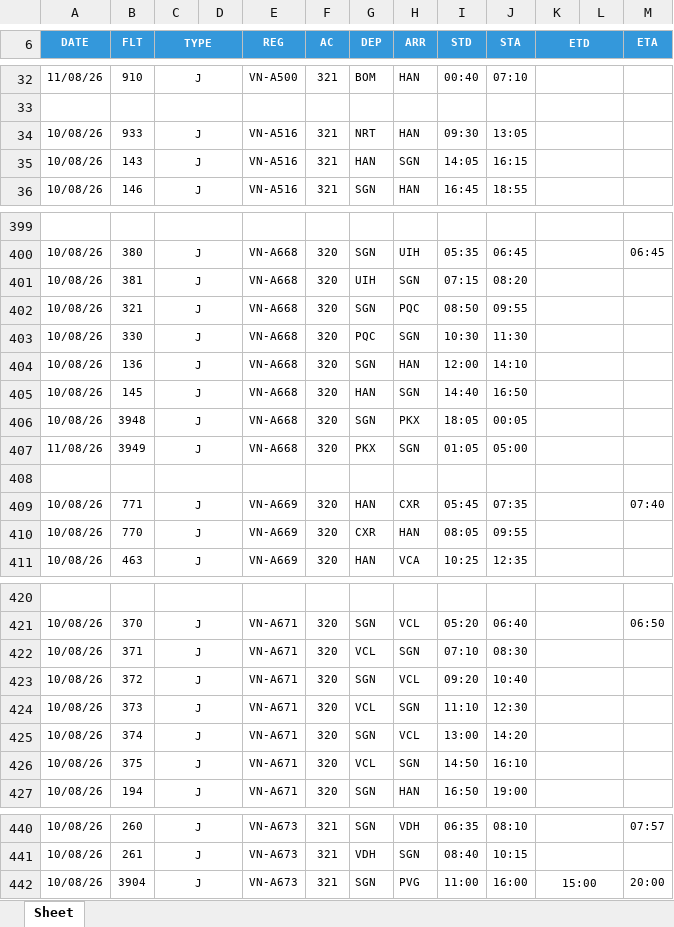
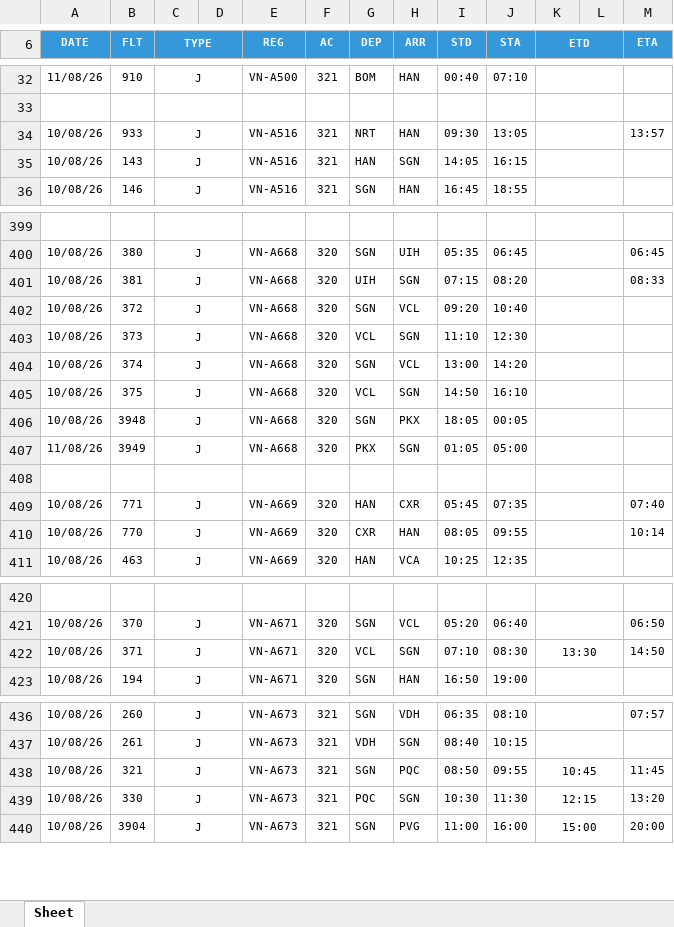
Before and after one commit to tlgsvj/lc, an Excel workbook: Data/FlightPlan/FPL_10AUG26.xlsx, sheet Sheet, drawn as a sheet; only a part is shown, gaps mark what is left out; values as stored, in another font and other column widths than the file's, no borders; charts and pictures not drawn; removed rows and columns are numbered as before the commit, all else as after; the diff covers the shown part only; the diff names each change by its address in the sheet, - before the commit and + after, or states it on an @@ line.

Commit message:
Update FPL_10AUG26.xlsx

```diff
--- a/Data/FlightPlan/FPL_10AUG26.xlsx (sheet Sheet)
+++ b/Data/FlightPlan/FPL_10AUG26.xlsx (sheet Sheet)
-M34 (ETA): (empty)
+M34 (ETA): 13:57
-M401 (ETA): (empty)
+M401 (ETA): 08:33
-B402 (FLT): 321
+B402 (FLT): 372
-H402 (ARR): PQC
+H402 (ARR): VCL
-I402 (STD): 08:50
+I402 (STD): 09:20
-J402 (STA): 09:55
+J402 (STA): 10:40
-B403 (FLT): 330
+B403 (FLT): 373
-G403 (DEP): PQC
+G403 (DEP): VCL
-I403 (STD): 10:30
+I403 (STD): 11:10
-J403 (STA): 11:30
+J403 (STA): 12:30
-B404 (FLT): 136
+B404 (FLT): 374
-H404 (ARR): HAN
+H404 (ARR): VCL
-I404 (STD): 12:00
+I404 (STD): 13:00
-J404 (STA): 14:10
+J404 (STA): 14:20
-B405 (FLT): 145
+B405 (FLT): 375
-G405 (DEP): HAN
+G405 (DEP): VCL
-I405 (STD): 14:40
+I405 (STD): 14:50
-J405 (STA): 16:50
+J405 (STA): 16:10
-M410 (ETA): (empty)
+M410 (ETA): 10:14
-K422 (ETD): (empty)
+K422 (ETD): 13:30
-M422 (ETA): (empty)
+M422 (ETA): 14:50
-row 423: 10/08/26 | 372 | J |  | VN-A671 | 320 | SGN | VCL | 09:20 | 10:40
-row 424: 10/08/26 | 373 | J |  | VN-A671 | 320 | VCL | SGN | 11:10 | 12:30
-row 425: 10/08/26 | 374 | J |  | VN-A671 | 320 | SGN | VCL | 13:00 | 14:20
-row 426: 10/08/26 | 375 | J |  | VN-A671 | 320 | VCL | SGN | 14:50 | 16:10
+row 438: 10/08/26 | 321 | J |  | VN-A673 | 321 | SGN | PQC | 08:50 | 09:55 | 10:45 |  | 11:45
+row 439: 10/08/26 | 330 | J |  | VN-A673 | 321 | PQC | SGN | 10:30 | 11:30 | 12:15 |  | 13:20
```
Also changed, not shown: 32 edited cells elsewhere in this sheet.
